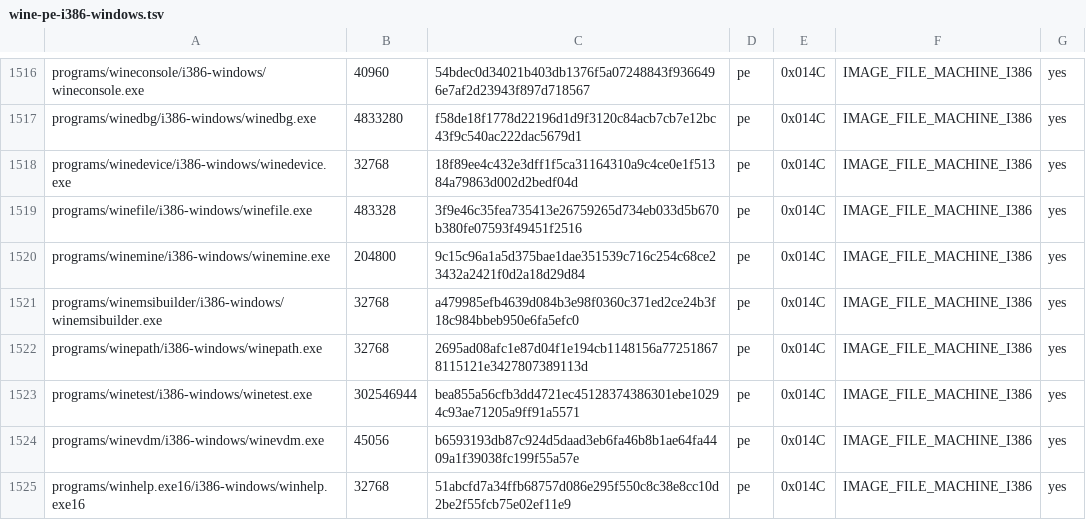
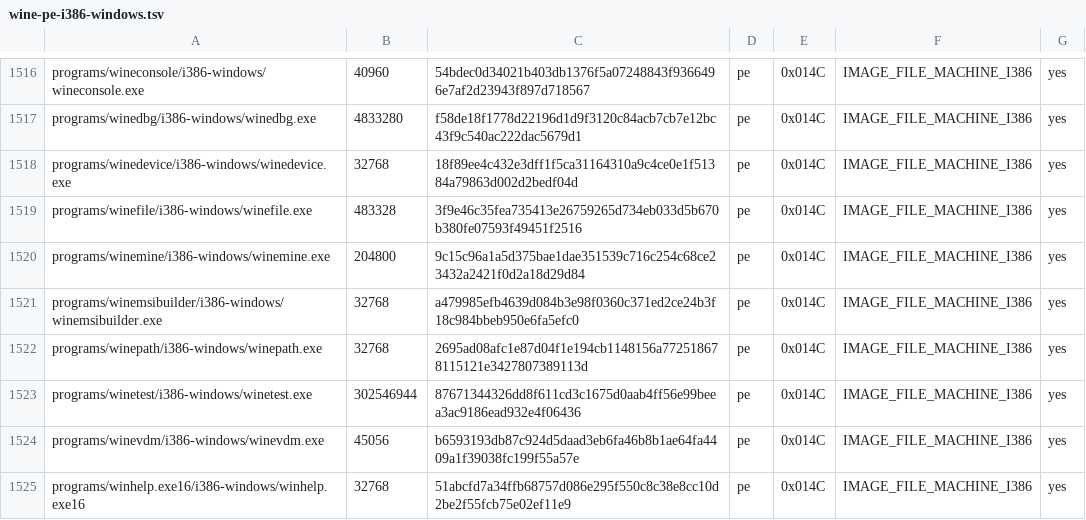
Before and after one commit to playportdev/playport, a TSV file: build/generated/wine-pe-i386-windows.tsv, drawn as a sheet; only a part is shown, gaps mark what is left out.

```diff
--- a/build/generated/wine-pe-i386-windows.tsv
+++ b/build/generated/wine-pe-i386-windows.tsv
@@ -1522,3 +1522,3 @@ programs/winemsibuilder/i386-windows/winemsibuilder.exe	32768	a479985efb4639d084
 programs/winepath/i386-windows/winepath.exe	32768	2695ad08afc1e87d04f1e194cb1148156a772518678115121e3427807389113d	pe	0x014C	IMAGE_FILE_MACHINE_I386	yes
-programs/winetest/i386-windows/winetest.exe	302546944	bea855a56cfb3dd4721ec45128374386301ebe10294c93ae71205a9ff91a5571	pe	0x014C	IMAGE_FILE_MACHINE_I386	yes
+programs/winetest/i386-windows/winetest.exe	302546944	87671344326dd8f611cd3c1675d0aab4ff56e99beea3ac9186ead932e4f06436	pe	0x014C	IMAGE_FILE_MACHINE_I386	yes
 programs/winevdm/i386-windows/winevdm.exe	45056	b6593193db87c924d5daad3eb6fa46b8b1ae64fa4409a1f39038fc199f55a57e	pe	0x014C	IMAGE_FILE_MACHINE_I386	yes
```
Also changed, not shown: app/artifacts.tsv, build/generated/wine-pe-aarch64-windows.tsv, 9 other files.
